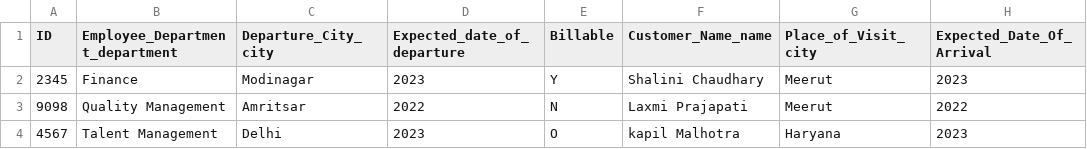
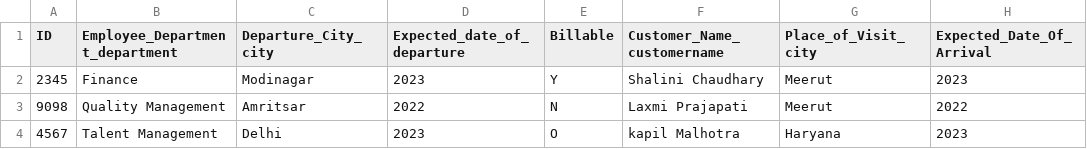
Before and after one commit to techshalini/newzohotravel, a CSV file: db/data/db-travelInitiate.csv, drawn as a sheet; only a part is shown; the diff names each change by its address in the sheet, - before the commit and + after, or states it on an @@ line.

```diff
--- a/db/data/db-travelInitiate.csv
+++ b/db/data/db-travelInitiate.csv
-F1: Customer_Name_name
+F1: Customer_Name_customername
```
Also changed, not shown: db/data/db-customername.csv, db/data/db-department.csv, 33 other files.
